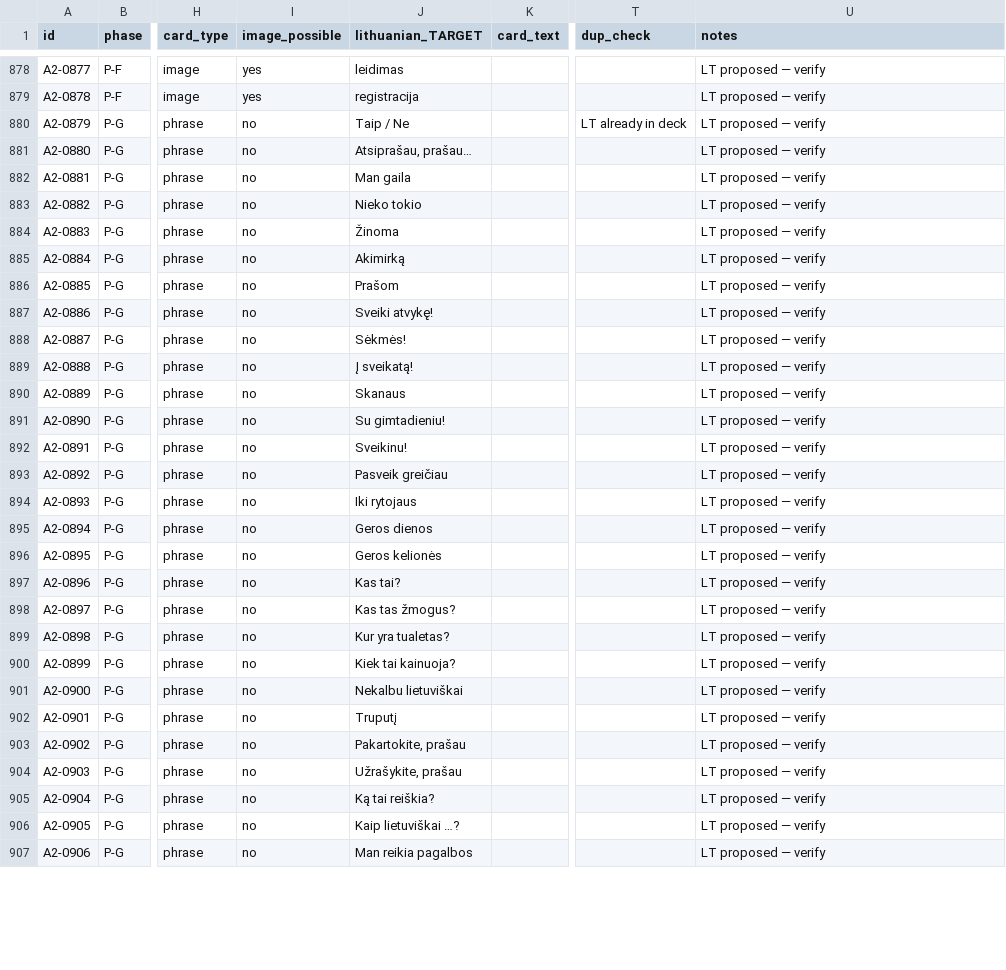
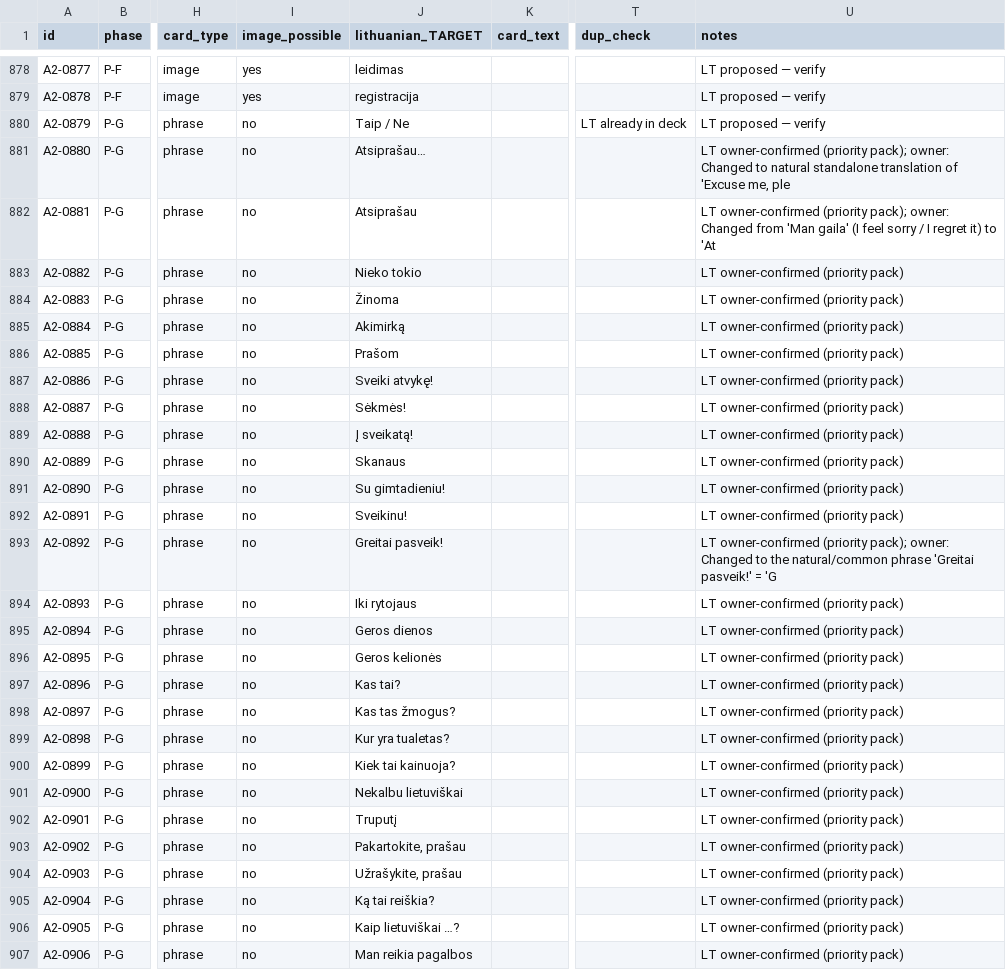
Before and after one commit to dainius-sileika/Lithuanian_Flashcards, a CSV file: wordlist_a2_pending.csv, drawn as a sheet; only a part is shown, gaps mark what is left out; the diff covers the shown part only; the diff names each change by its address in the sheet, - before the commit and + after, or states it on an @@ line.

```diff
--- a/wordlist_a2_pending.csv
+++ b/wordlist_a2_pending.csv
-J881 (lithuanian_TARGET): Atsiprašau, prašau…
+J881 (lithuanian_TARGET): Atsiprašau…
-U881 (notes): LT proposed — verify
+U881 (notes): LT owner-confirmed (priority pack); owner: Changed to natural standalone translation of 'Excuse me, ple
-J882 (lithuanian_TARGET): Man gaila
+J882 (lithuanian_TARGET): Atsiprašau
-U882 (notes): LT proposed — verify
+U882 (notes): LT owner-confirmed (priority pack); owner: Changed from 'Man gaila' (I feel sorry / I regret it) to 'At
-U883:U892 (notes): LT proposed — verify
+U883:U892 (notes): LT owner-confirmed (priority pack)
-J893 (lithuanian_TARGET): Pasveik greičiau
+J893 (lithuanian_TARGET): Greitai pasveik!
-U893 (notes): LT proposed — verify
+U893 (notes): LT owner-confirmed (priority pack); owner: Changed to the natural/common phrase 'Greitai pasveik!' = 'G
-U894:U907 (notes): LT proposed — verify
+U894:U907 (notes): LT owner-confirmed (priority pack)
```
Also changed, not shown: 34 edited cells elsewhere in this file, 7 other files.
